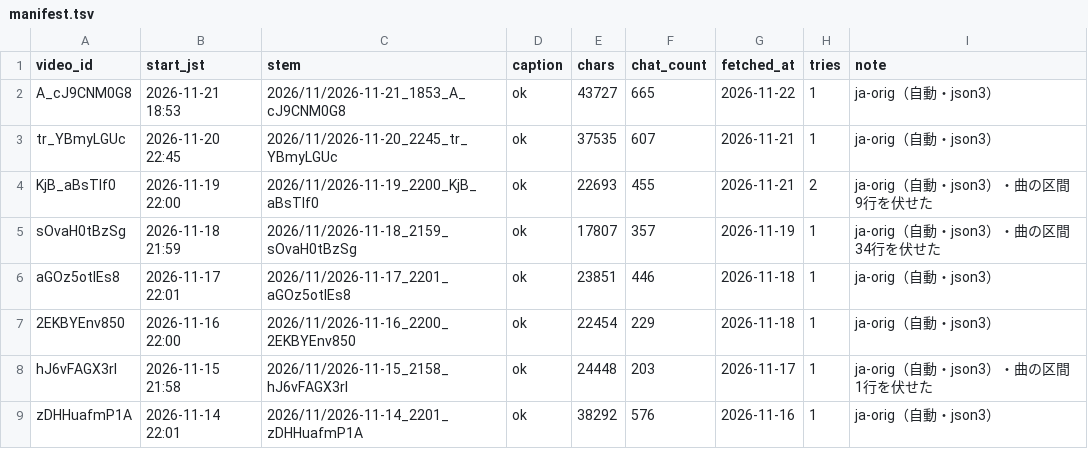
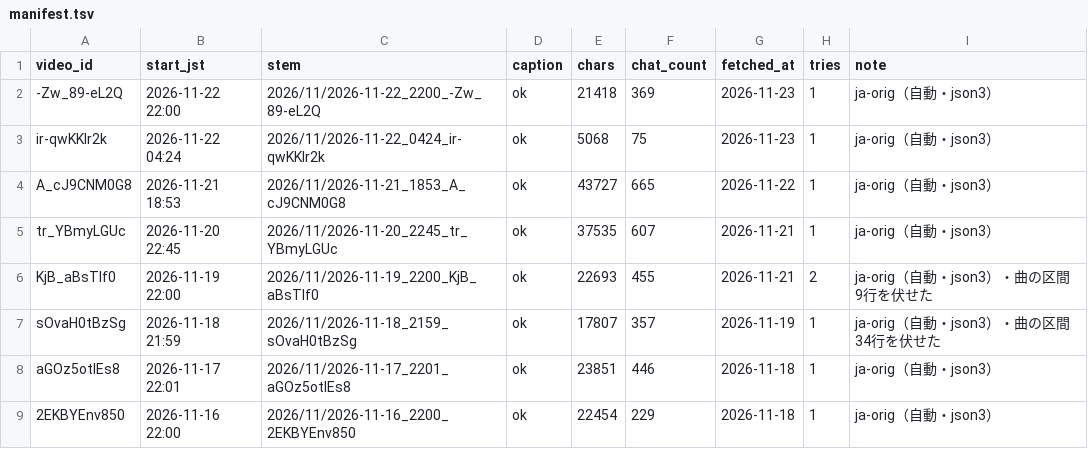
Before and after one commit to Ayato-kosaka/live-streaming, a TSV file: streams/manifest.tsv, drawn as a sheet; only a part is shown; the shorter side is filled out with more unchanged rows.

```diff
--- a/streams/manifest.tsv
+++ b/streams/manifest.tsv
@@ -1,2 +1,4 @@
 video_id	start_jst	stem	caption	chars	chat_count	fetched_at	tries	note
+-Zw_89-eL2Q	2026-11-22 22:00	2026/11/2026-11-22_2200_-Zw_89-eL2Q	ok	21418	369	2026-11-23	1	ja-orig（自動・json3）
+ir-qwKKlr2k	2026-11-22 04:24	2026/11/2026-11-22_0424_ir-qwKKlr2k	ok	5068	75	2026-11-23	1	ja-orig（自動・json3）
 A_cJ9CNM0G8	2026-11-21 18:53	2026/11/2026-11-21_1853_A_cJ9CNM0G8	ok	43727	665	2026-11-22	1	ja-orig（自動・json3）
```
Also changed, not shown: 4 other files.
